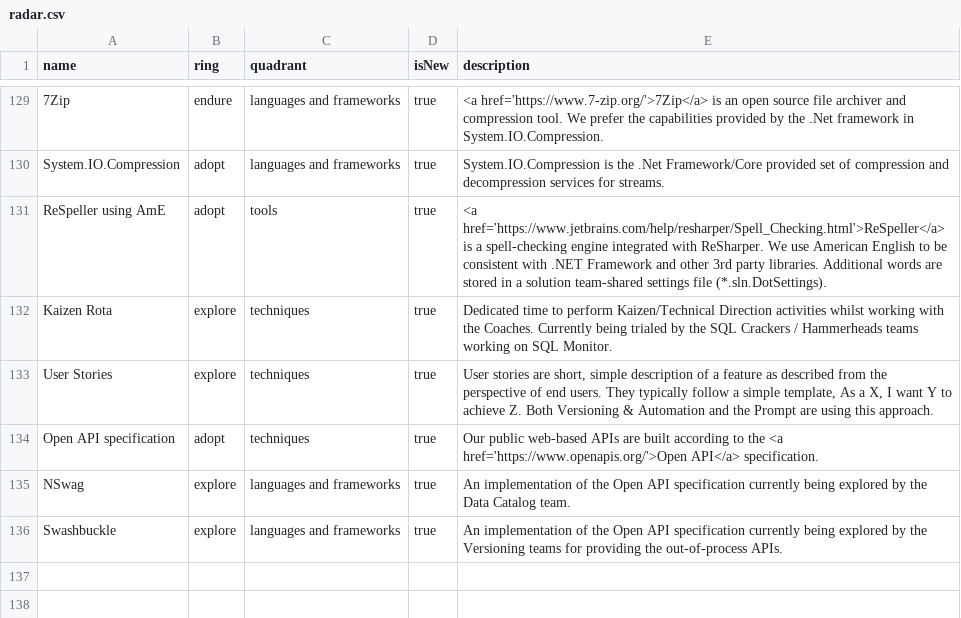
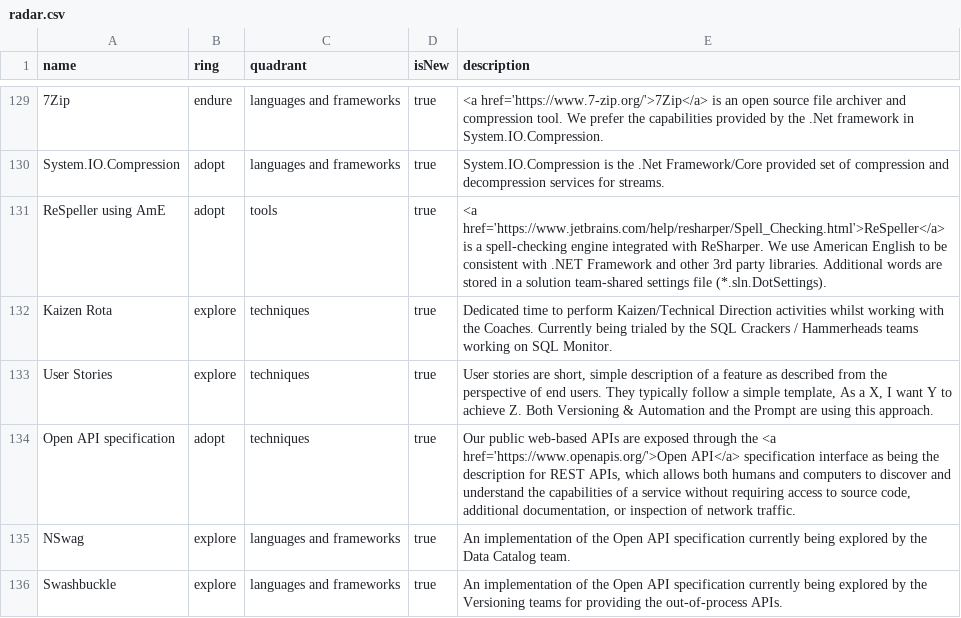
Before and after one commit to red-gate/Tech-Radar, a CSV file: radar.csv, drawn as a sheet; only a part is shown, gaps mark what is left out; the diff names each change by its address in the sheet, - before the commit and + after, or states it on an @@ line.

Commit message:
Apply suggested changes.
Co-Authored-By: fffej <jeff.foster@acm.org>

```diff
--- a/radar.csv
+++ b/radar.csv
-E134 (description): …APIs are built according to the <a href='https://www.openapis.org/'>Open API</a> specification.
+E134 (description): …APIs are exposed through the <a href='https://www.openapis.org/'>Open API</a> specification interface as being the description for REST APIs, which allows both humans and computers to discover and understand the capabilities of a service without requiring access to source code, additional documentation, or inspection of network traffic.
```
